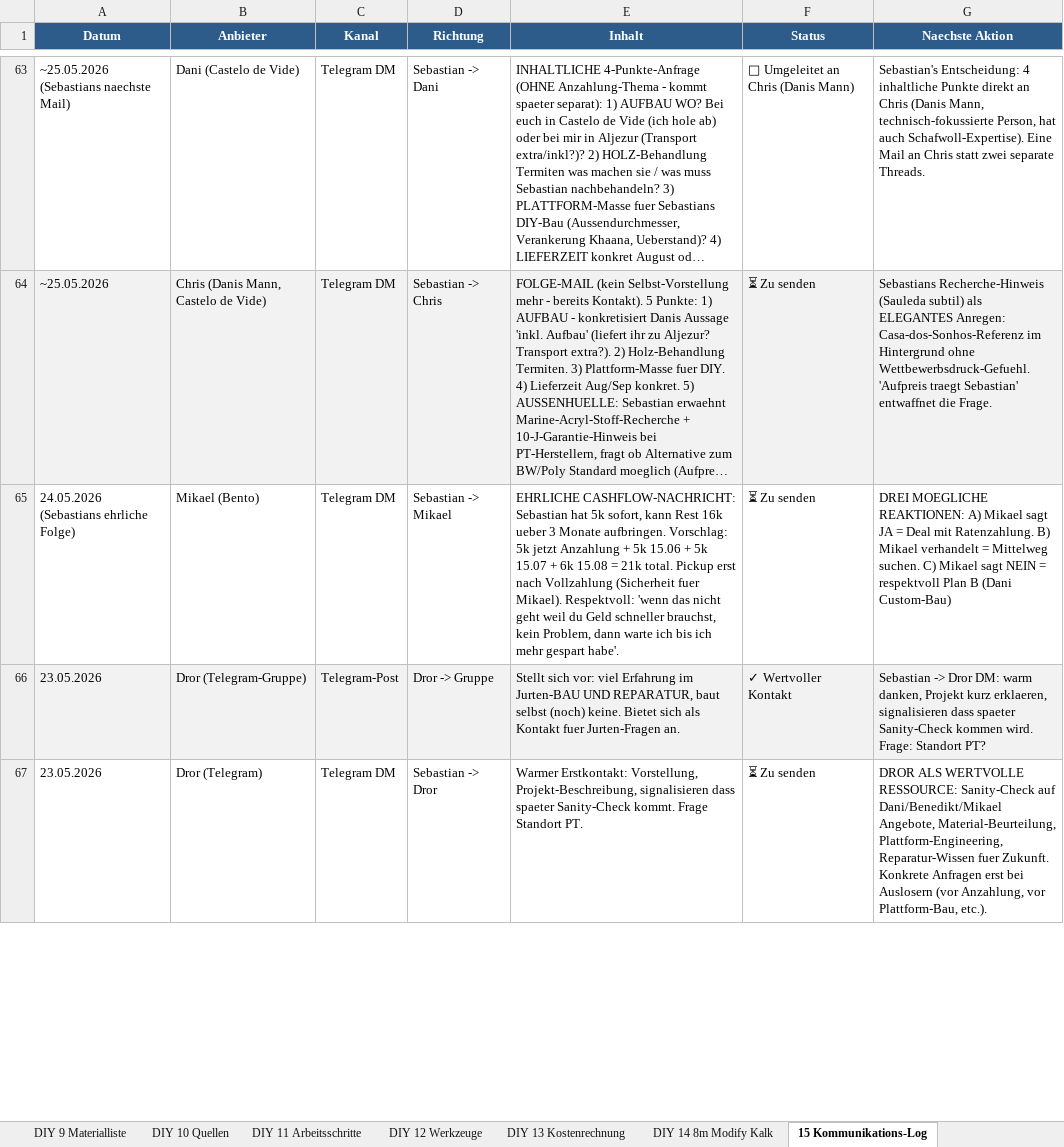
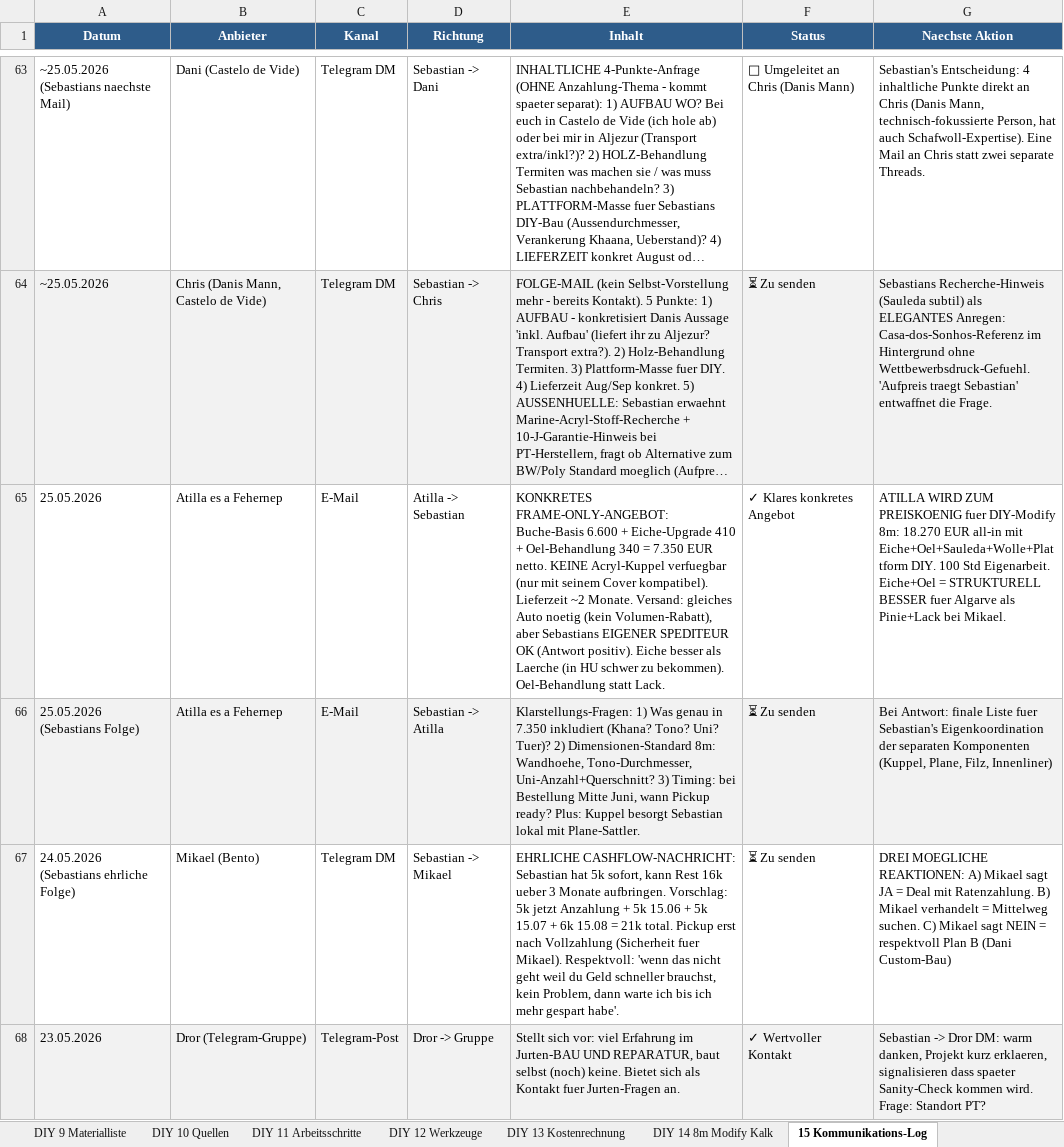
Before and after one commit to SynerGrow/Jurte, an Excel workbook: Jurten_Recherche_Algarve.xlsx, sheet 15 Kommunikations-Log, drawn as a sheet; only a part is shown, gaps mark what is left out; the shorter side is filled out with more unchanged rows; long unchanged cells end in …; values as stored, in another font and other column widths than the file's, no borders; the diff names each change by its address in the sheet, - before the commit and + after, or states it on an @@ line.

```diff
--- a/Jurten_Recherche_Algarve.xlsx (sheet 15 Kommunikations-Log)
+++ b/Jurten_Recherche_Algarve.xlsx (sheet 15 Kommunikations-Log)
+row 65: 25.05.2026 | Atilla es a Fehernep | E-Mail | Atilla -> Sebastian | KONKRETES FRAME-ONLY-ANGEBOT: Buche-Basis 6.600 + Eiche-Upgrade 410 + Oel-Behandlung 340 = 7.350 EUR netto. KEINE Acryl-Kuppel verfuegbar (nur mit seinem Cover kompatibel). Lieferzeit ~2 Monate. Versand: gleiches Auto noetig (kein Volumen-Rabatt), aber Sebastians EIGENER SPEDITEUR OK (Antwort positiv). Eiche besser als Laerche (in HU schwer zu bekommen). Oel-Behandlung statt Lack. | ✓ Klares konkretes Angebot | ATILLA WIRD ZUM PREISKOENIG fuer DIY-Modify 8m: 18.270 EUR all-in mit Eiche+Oel+Sauleda+Wolle+Plattform DIY. 100 Std Eigenarbeit. Eiche+Oel = STRUKTURELL BESSER fuer Algarve als Pinie+Lack bei Mikael.
+row 66: 25.05.2026 (Sebastians Folge) | Atilla es a Fehernep | E-Mail | Sebastian -> Atilla | Klarstellungs-Fragen: 1) Was genau in 7.350 inkludiert (Khana? Tono? Uni? Tuer)? 2) Dimensionen-Standard 8m: Wandhoehe, Tono-Durchmesser, Uni-Anzahl+Querschnitt? 3) Timing: bei Bestellung Mitte Juni, wann Pickup ready? Plus: Kuppel besorgt Sebastian lokal mit Plane-Sattler. | ⏳ Zu senden | Bei Antwort: finale Liste fuer Sebastian's Eigenkoordination der separaten Komponenten (Kuppel, Plane, Filz, Innenliner)
```
Also changed, not shown: sheet Top 5 Empfehlungen, sheet Hersteller Neu, 1 other file.
